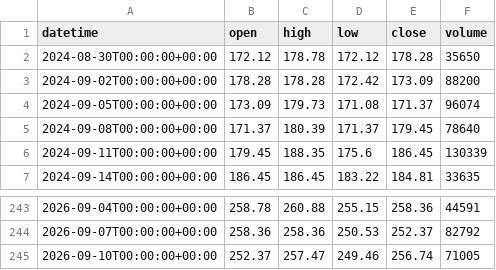
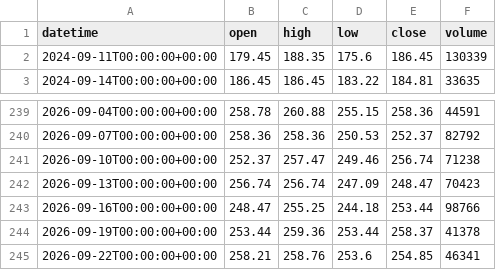
Before and after one commit to getdata-finance/amzn-3d-ohlcv-stocks-historical-data, a CSV file: AMZN_3d.csv, drawn as a sheet; only a part is shown, gaps mark what is left out.

Commit message:
Update AMZN 3d OHLCV sample

```diff
--- a/AMZN_3d.csv
+++ b/AMZN_3d.csv
@@ -1,6 +1,2 @@
 datetime,open,high,low,close,volume
-2024-08-30T00:00:00+00:00,172.12,178.78,172.12,178.28,35650
-2024-09-02T00:00:00+00:00,178.28,178.28,172.42,173.09,88200
-2024-09-05T00:00:00+00:00,173.09,179.73,171.08,171.37,96074
-2024-09-08T00:00:00+00:00,171.37,180.39,171.37,179.45,78640
 2024-09-11T00:00:00+00:00,179.45,188.35,175.6,186.45,130339
@@ -244,2 +240,6 @@ datetime,open,high,low,close,volume
 2026-09-07T00:00:00+00:00,258.36,258.36,250.53,252.37,82792
-2026-09-10T00:00:00+00:00,252.37,257.47,249.46,256.74,71005
+2026-09-10T00:00:00+00:00,252.37,257.47,249.46,256.74,71238
+2026-09-13T00:00:00+00:00,256.74,256.74,247.09,248.47,70423
+2026-09-16T00:00:00+00:00,248.47,255.25,244.18,253.44,98766
+2026-09-19T00:00:00+00:00,253.44,259.36,253.44,258.37,41378
+2026-09-22T00:00:00+00:00,258.21,258.76,253.6,254.85,46341
```
Also changed, not shown: 1 other file.
